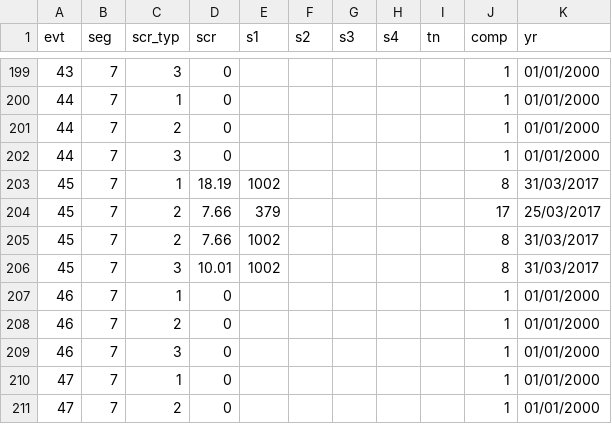
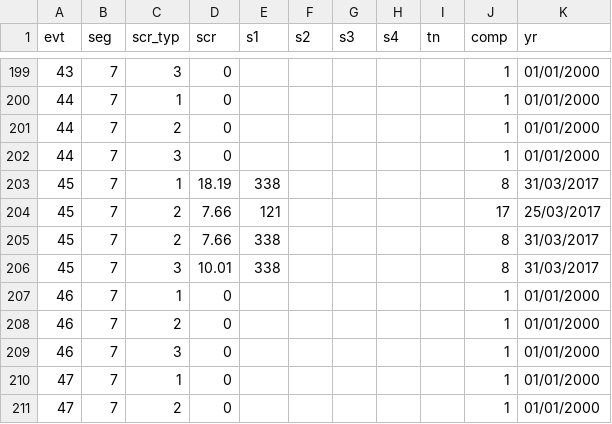
Before and after one commit to bhazeltn/wall_of_fame, a CSV file: lib/seeds/scores.csv, drawn as a sheet; only a part is shown, gaps mark what is left out.

```diff
--- a/lib/seeds/scores.csv
+++ b/lib/seeds/scores.csv
@@ -202,6 +202,6 @@ evt,seg,scr_typ,scr,s1,s2,s3,s4,tn,comp,yr
 44,7,3,0,,,,,,1,01/01/2000
-45,7,1,18.19,1002,,,,,8,31/03/2017
-45,7,2,7.66,379,,,,,17,25/03/2017
-45,7,2,7.66,1002,,,,,8,31/03/2017
-45,7,3,10.01,1002,,,,,8,31/03/2017
+45,7,1,18.19,338,,,,,8,31/03/2017
+45,7,2,7.66,121,,,,,17,25/03/2017
+45,7,2,7.66,338,,,,,8,31/03/2017
+45,7,3,10.01,338,,,,,8,31/03/2017
 46,7,1,0,,,,,,1,01/01/2000
```
Also changed, not shown: lib/seeds/club_awards.csv, 33 other files.
